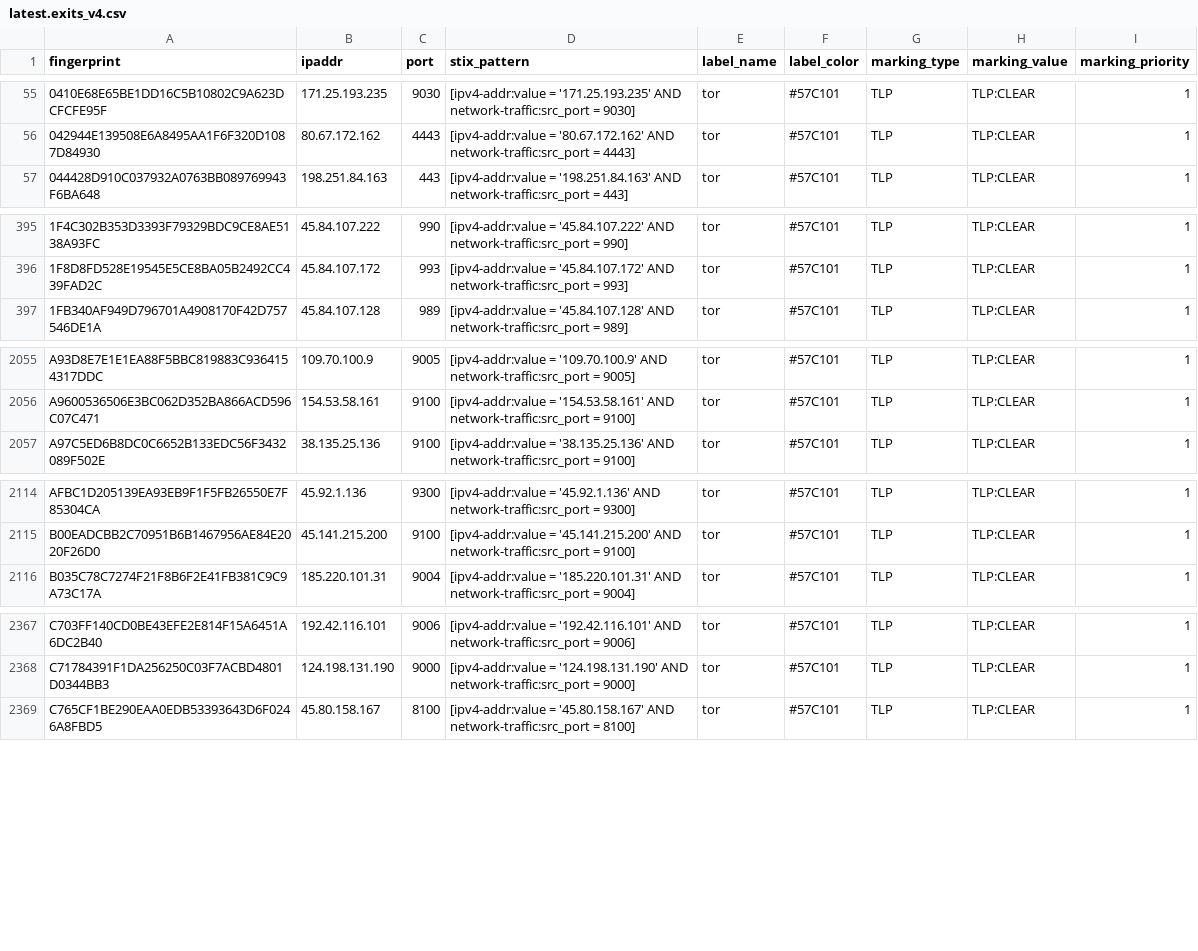
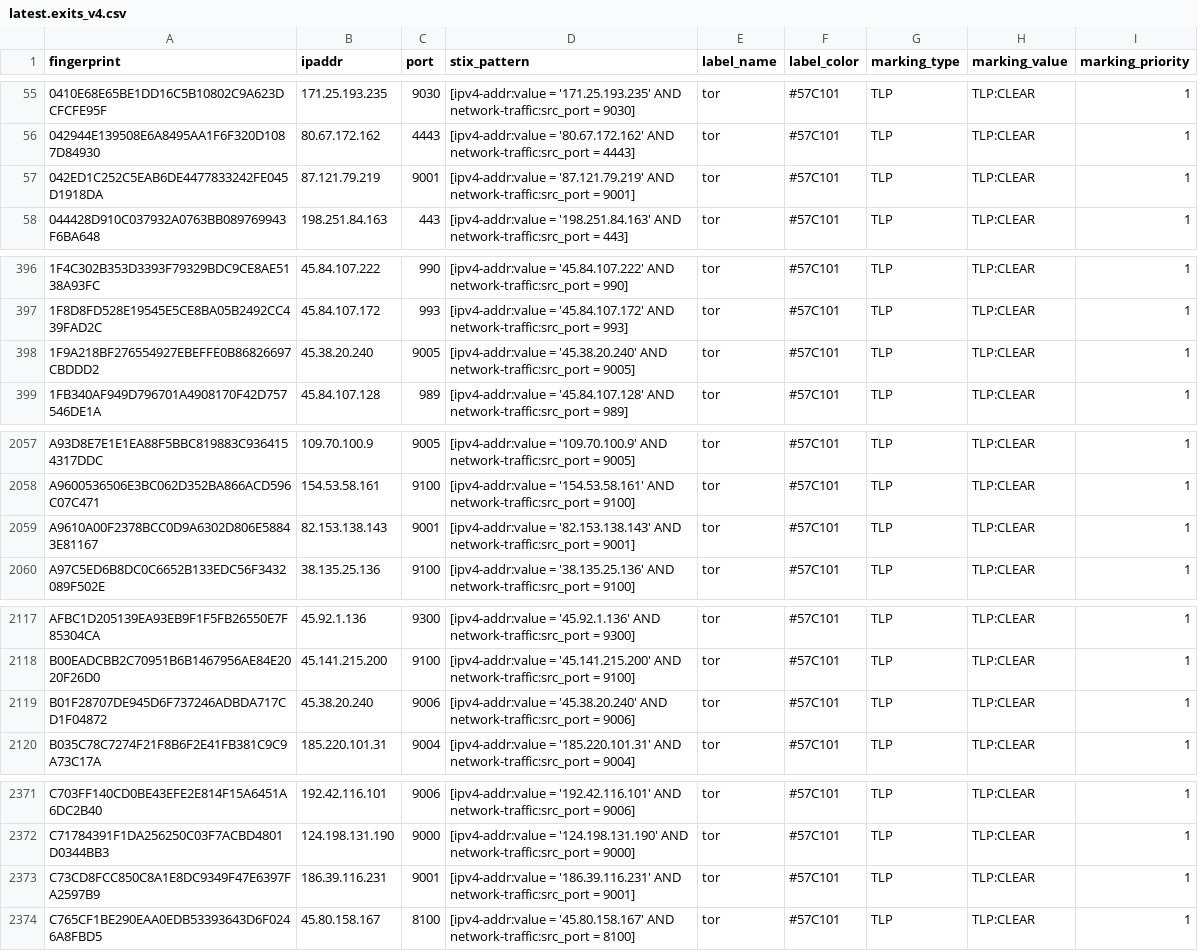
Before and after one commit to DreadFog/tor_csv_feed_opencti, a CSV file: latest.exits_v4.csv, drawn as a sheet; only a part is shown, gaps mark what is left out; the diff covers the shown part only; the diff names each change by its address in the sheet, - before the commit and + after, or states it on an @@ line.

```diff
--- a/latest.exits_v4.csv
+++ b/latest.exits_v4.csv
+row 57: 042ED1C252C5EAB6DE4477833242FE045D1918DA | 87.121.79.219 | 9001 | [ipv4-addr:value = '87.121.79.219' AND network-traffic:src_port = 9001] | tor | #57C101 | TLP | TLP:CLEAR | 1
+row 398: 1F9A218BF276554927EBEFFE0B86826697CBDDD2 | 45.38.20.240 | 9005 | [ipv4-addr:value = '45.38.20.240' AND network-traffic:src_port = 9005] | tor | #57C101 | TLP | TLP:CLEAR | 1
+row 2059: A9610A00F2378BCC0D9A6302D806E58843E81167 | 82.153.138.143 | 9001 | [ipv4-addr:value = '82.153.138.143' AND network-traffic:src_port = 9001] | tor | #57C101 | TLP | TLP:CLEAR | 1
+row 2119: B01F28707DE945D6F737246ADBDA717CD1F04872 | 45.38.20.240 | 9006 | [ipv4-addr:value = '45.38.20.240' AND network-traffic:src_port = 9006] | tor | #57C101 | TLP | TLP:CLEAR | 1
+row 2373: C73CD8FCC850C8A1E8DC9349F47E6397FA2597B9 | 186.39.116.231 | 9001 | [ipv4-addr:value = '186.39.116.231' AND network-traffic:src_port = 9001] | tor | #57C101 | TLP | TLP:CLEAR | 1
```
Also changed, not shown: 1 added row, 2 removed rows and 2 edited cells elsewhere in this file, latest.all_v6.csv, latest.exits_v6.csv, 3 other files.
